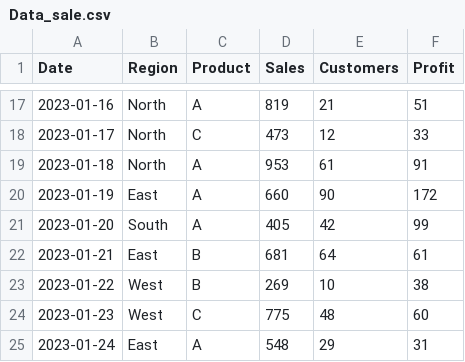
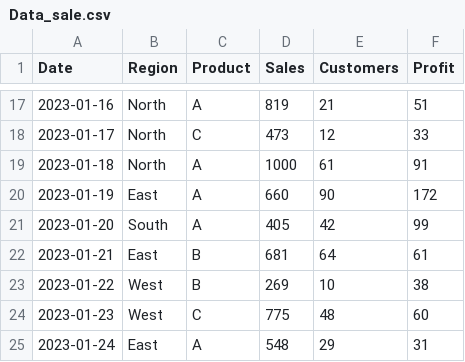
Before and after one commit to thanhthao2004/Tranning-Python-Lesson4, a CSV file: Data_sale.csv, drawn as a sheet; only a part is shown, gaps mark what is left out.

```diff
--- a/Data_sale.csv
+++ b/Data_sale.csv
@@ -18,3 +18,3 @@ Date,Region,Product,Sales,Customers,Profit
 2023-01-17,North,C,473,12,33
-2023-01-18,North,A,953,61,91
+2023-01-18,North,A,1000,61,91
 2023-01-19,East,A,660,90,172
```
Also changed, not shown: 1 other file.
